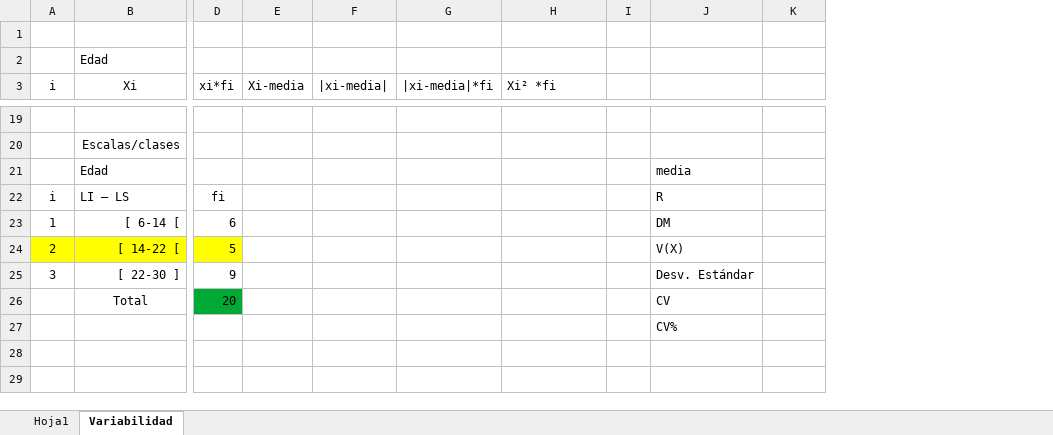
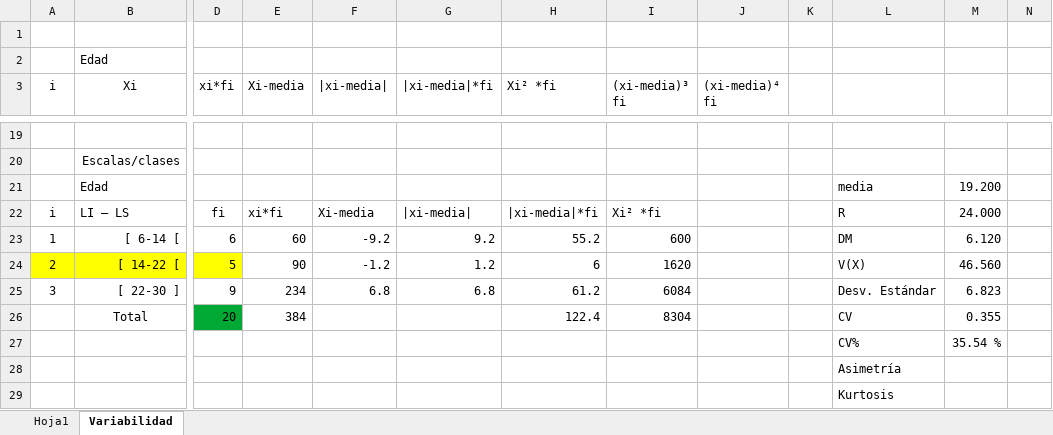
Before and after one commit to AlvaroLimber/MAT-228, an Excel workbook: material/frecuencias.xlsx, sheet Variabilidad, drawn as a sheet; only a part is shown, gaps mark what is left out; values as stored, in another font and other column widths than the file's, no borders; addresses are those after the commit; rows hold the shown columns only; the diff covers the shown part only; the diff names each change by its address in the sheet, - before the commit and + after, or states it on an @@ line.

```diff
--- a/material/frecuencias.xlsx (sheet Variabilidad)
+++ b/material/frecuencias.xlsx (sheet Variabilidad)
+column I ((xi-media)³ fi), rows 22-26: Xi² *fi | 600 | 1620 | 6084 | 8304
+column J ((xi-media)⁴ fi), empty
+column N, empty
-M21: (empty)
+M21: 19.200
-E22 (Xi-media): (empty)
+E22 (Xi-media): xi*fi
-F22 (|xi-media|): (empty)
+F22 (|xi-media|): Xi-media
-G22 (|xi-media|*fi): (empty)
+G22 (|xi-media|*fi): |xi-media|
-H22 (Xi² *fi): (empty)
+H22 (Xi² *fi): |xi-media|*fi
-M22: (empty)
+M22: 24.000
-E23 (Xi-media): (empty)
+E23 (Xi-media): 60
-F23 (|xi-media|): (empty)
+F23 (|xi-media|): -9.2
-G23 (|xi-media|*fi): (empty)
+G23 (|xi-media|*fi): 9.2
-H23 (Xi² *fi): (empty)
+H23 (Xi² *fi): 55.2
-M23: (empty)
+M23: 6.120
-E24 (Xi-media): (empty)
+E24 (Xi-media): 90
-F24 (|xi-media|): (empty)
+F24 (|xi-media|): -1.2
-G24 (|xi-media|*fi): (empty)
+G24 (|xi-media|*fi): 1.2
-H24 (Xi² *fi): (empty)
+H24 (Xi² *fi): 6
-M24: (empty)
+M24: 46.560
-E25 (Xi-media): (empty)
+E25 (Xi-media): 234
-F25 (|xi-media|): (empty)
+F25 (|xi-media|): 6.8
-G25 (|xi-media|*fi): (empty)
+G25 (|xi-media|*fi): 6.8
-H25 (Xi² *fi): (empty)
+H25 (Xi² *fi): 61.2
-M25: (empty)
+M25: 6.823
-E26 (Xi-media): (empty)
+E26 (Xi-media): 384
-H26 (Xi² *fi): (empty)
+H26 (Xi² *fi): 122.4
-M26: (empty)
+M26: 0.355
+row 27:  |  |  |  |  |  |  |  |  |  | CV% | 35.54 %
-L28: CV%
+L28: Asimetría
+row 29:  |  |  |  |  |  |  |  |  |  | Kurtosis
```
Also changed, not shown: 4 edited cells elsewhere in this sheet, formulas that keep their value, 12 other files.
